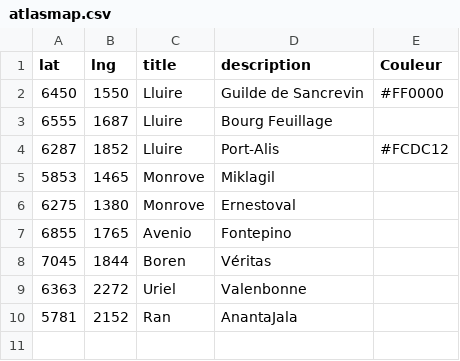
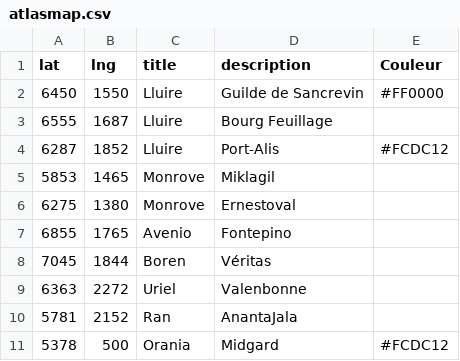
Before and after one commit to ASEGENS/PAIZO2, a CSV file: atlasmap.csv, drawn as a sheet; the diff names each change by its address in the sheet, - before the commit and + after, or states it on an @@ line.

Commit message:
map

```diff
--- a/atlasmap.csv
+++ b/atlasmap.csv
+row 11: 5378 | 500 | Orania | Midgard | #FCDC12
```
